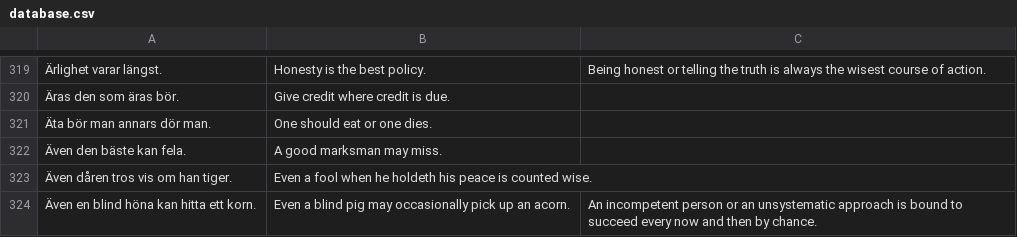
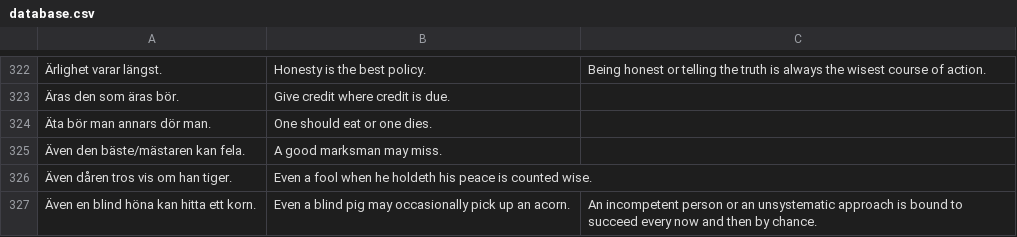
Before and after one commit to svenskan/database, a CSV file: proverbs/database.csv, drawn as a sheet; only a part is shown, gaps mark what is left out; addresses are those after the commit; the diff covers the shown part only; the diff names each change by its address in the sheet, - before the commit and + after, or states it on an @@ line.

```diff
--- a/proverbs/database.csv
+++ b/proverbs/database.csv
-A325: Även den bäste kan fela.
+A325: Även den bäste/mästaren kan fela.
```
Also changed, not shown: 4 added rows and 1 removed row elsewhere in this file, 1 other file.
